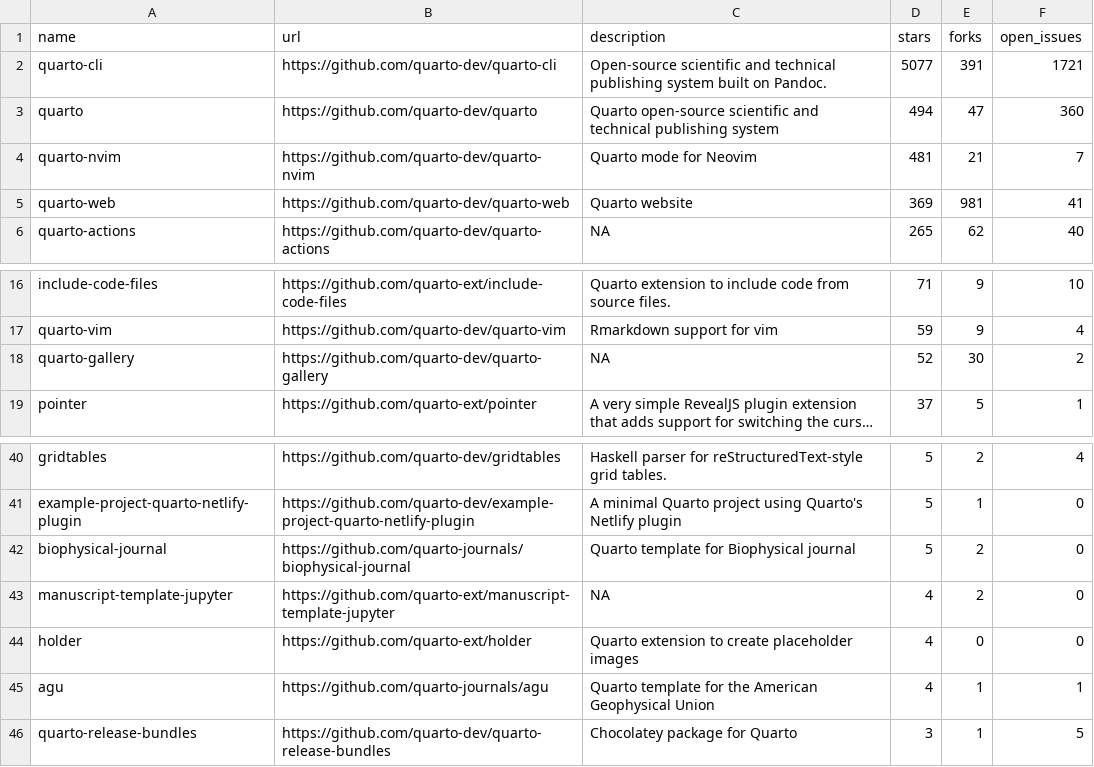
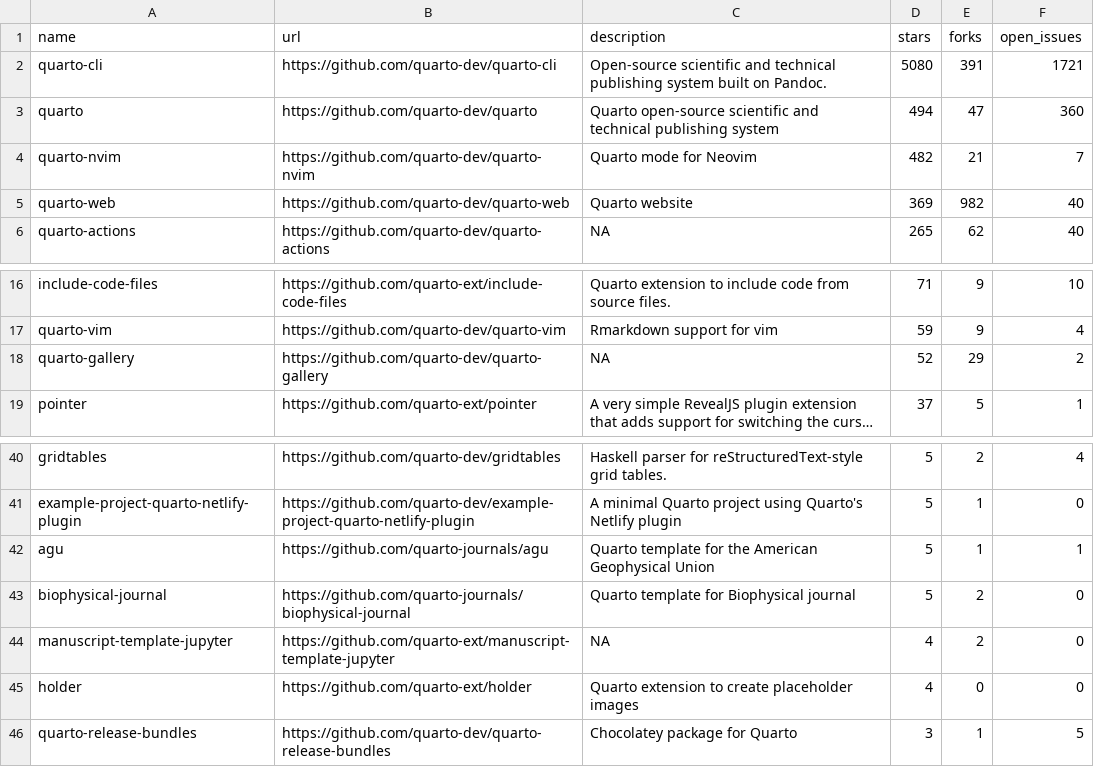
Before and after one commit to mablan/sandbox, a CSV file: 01-monitoring-quarto-repos/quarto_repos.csv, drawn as a sheet; only a part is shown, gaps mark what is left out; long unchanged cells end in …; removed rows and columns are numbered as before the commit, all else as after; the diff names each change by its address in the sheet, - before the commit and + after, or states it on an @@ line.

```diff
--- a/01-monitoring-quarto-repos/quarto_repos.csv
+++ b/01-monitoring-quarto-repos/quarto_repos.csv
-D2 (stars): 5077
+D2 (stars): 5080
-D4 (stars): 481
+D4 (stars): 482
-E5 (forks): 981
+E5 (forks): 982
-F5 (open_issues): 41
+F5 (open_issues): 40
-E18 (forks): 30
+E18 (forks): 29
+row 42: agu | https://github.com/quarto-journals/agu | Quarto template for the American Geophysical Union | 5 | 1 | 1
-row 45: agu | https://github.com/quarto-journals/agu | Quarto template for the American Geophysical Union | 4 | 1 | 1
```
Also changed, not shown: 1 other file.
